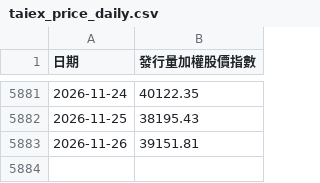
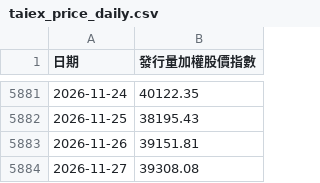
Before and after one commit to hsuwatson-Claude/taiex-tr, a CSV file: taiex_price_daily.csv, drawn as a sheet; only a part is shown, gaps mark what is left out; the diff names each change by its address in the sheet, - before the commit and + after, or states it on an @@ line.

```diff
--- a/taiex_price_daily.csv
+++ b/taiex_price_daily.csv
+row 5884: 2026-11-27 | 39308.08
```
Also changed, not shown: taiex_total_return_daily.csv.
